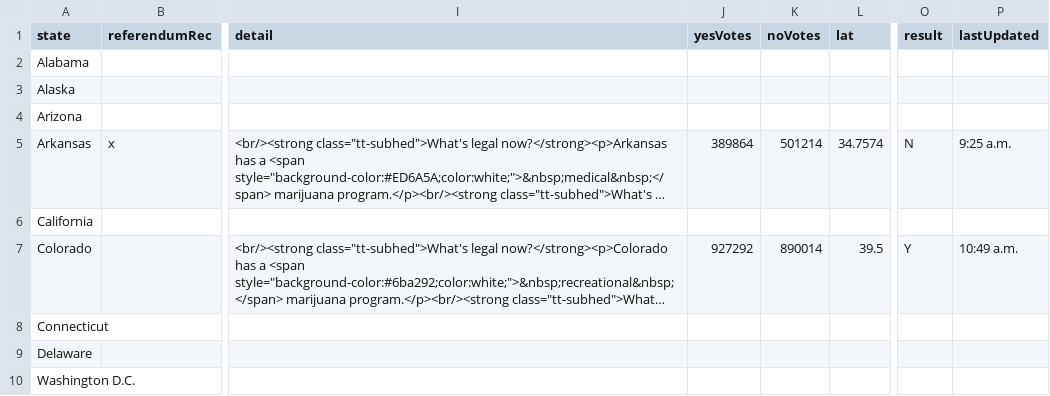
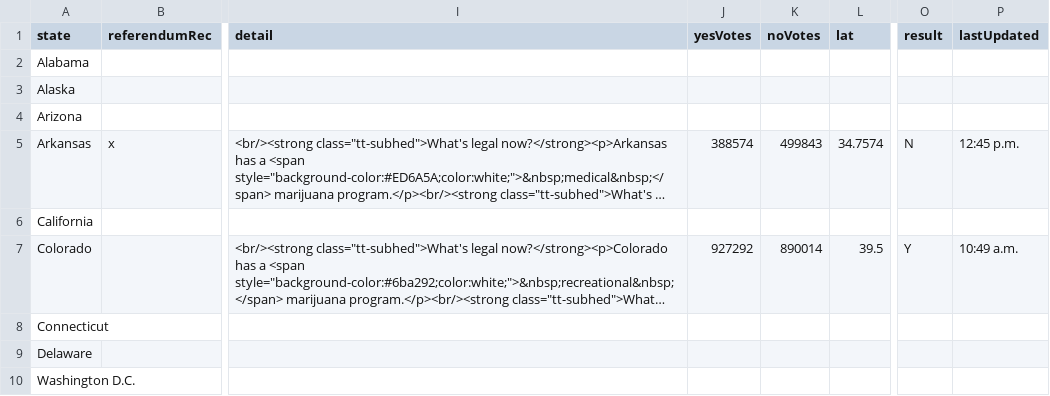
Before and after one commit to fakebenjay/cannabis-2022-referendum, a CSV file: datav3.csv, drawn as a sheet; only a part is shown, gaps mark what is left out; long unchanged cells end in …; the diff names each change by its address in the sheet, - before the commit and + after, or states it on an @@ line.

Commit message:
arkansas sos

```diff
--- a/datav3.csv
+++ b/datav3.csv
-J5 (yesVotes): 389864
+J5 (yesVotes): 388574
-K5 (noVotes): 501214
+K5 (noVotes): 499843
-P5 (lastUpdated): 9:25 a.m.
+P5 (lastUpdated): 12:45 p.m.
```
